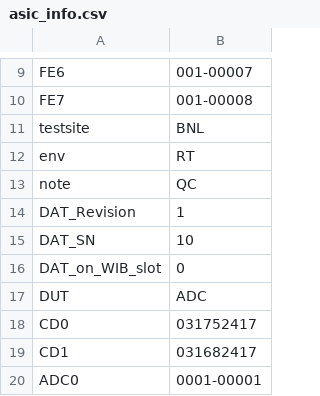
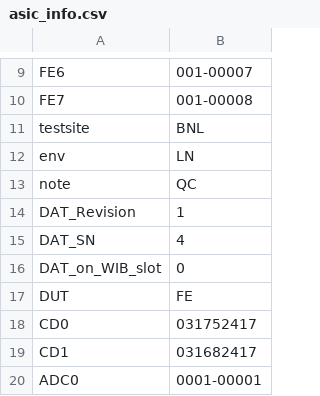
Before and after one commit to DUNE/FD_CE, a CSV file: readback/asic_info.csv, drawn as a sheet; only a part is shown, gaps mark what is left out.

```diff
--- a/readback/asic_info.csv
+++ b/readback/asic_info.csv
@@ -11,8 +11,8 @@ FE7,001-00008,
 testsite,BNL,
-env,RT,
+env,LN,
 note, QC ,
 DAT_Revision,1,
-DAT_SN,10,
+DAT_SN,4,
 DAT_on_WIB_slot,0,
-DUT,ADC,
+DUT,FE,
 CD0,031752417,
```
Also changed, not shown: 2 other files.
